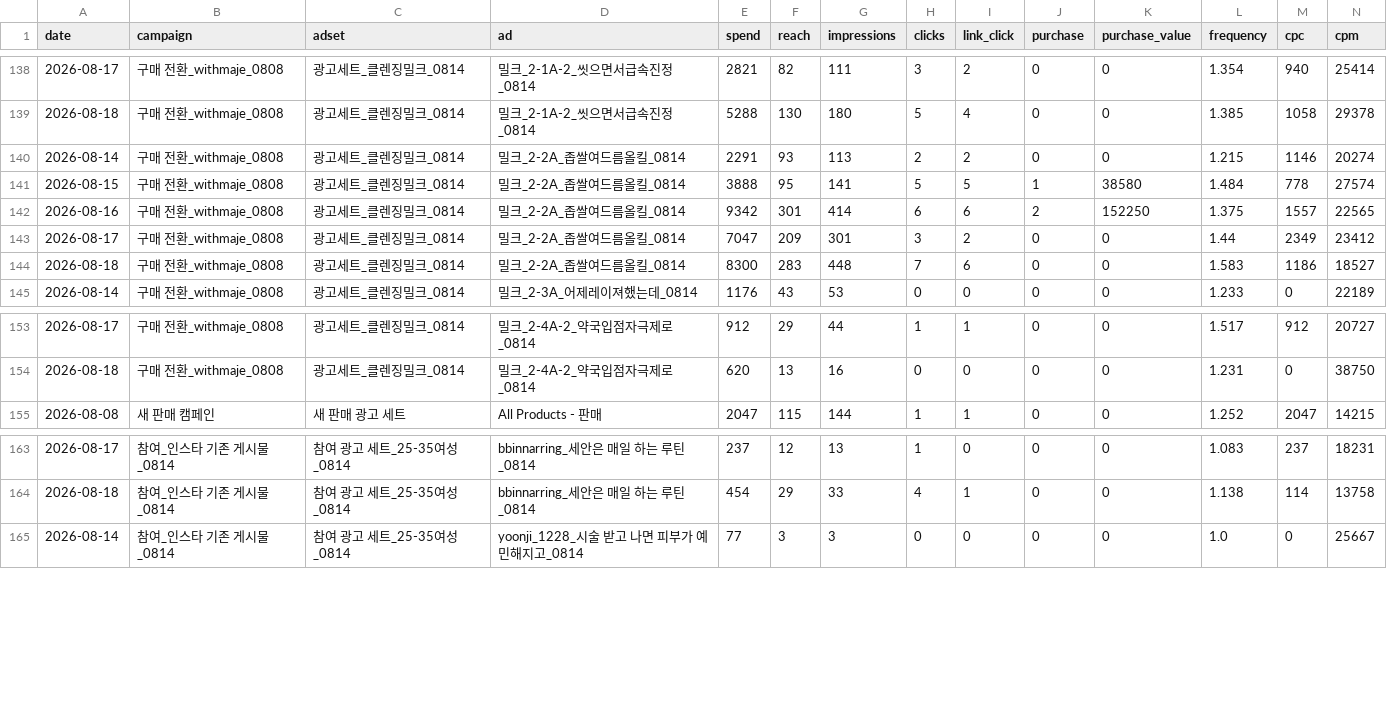
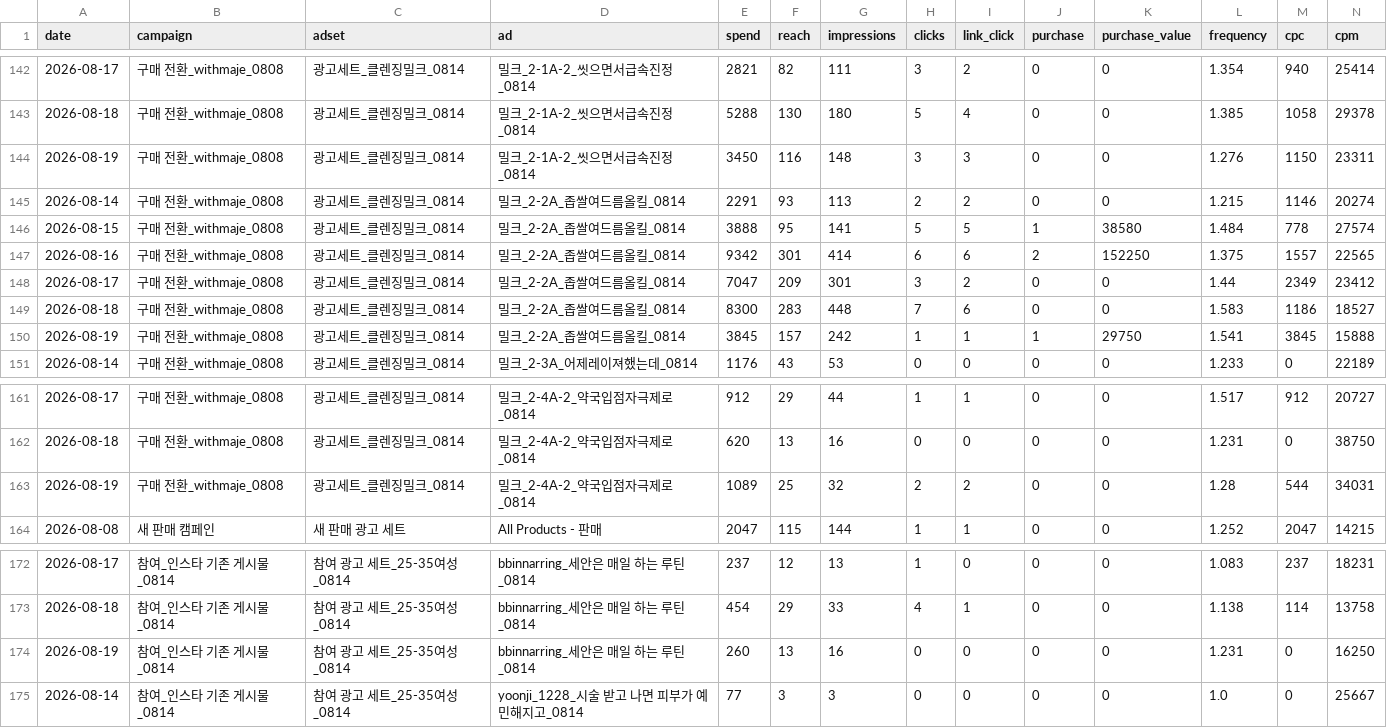
Before and after one commit to withmaje-git/meta-ad-noma-dashboard, a CSV file: data/insights_daily.csv, drawn as a sheet; only a part is shown, gaps mark what is left out; rows hold the shown columns only; the diff covers the shown part only; the diff names each change by its address in the sheet, - before the commit and + after, or states it on an @@ line.

```diff
--- a/data/insights_daily.csv
+++ b/data/insights_daily.csv
+row 144: 2026-08-19 | 구매 전환_withmaje_0808 | 광고세트_클렌징밀크_0814 | 밀크_2-1A-2_씻으면서급속진정_0814 | 3450 | 116 | 148 | 3 | 3 | 0 | 0 | 1.276 | 1150 | 23311
+row 150: 2026-08-19 | 구매 전환_withmaje_0808 | 광고세트_클렌징밀크_0814 | 밀크_2-2A_좁쌀여드름올킬_0814 | 3845 | 157 | 242 | 1 | 1 | 1 | 29750 | 1.541 | 3845 | 15888
+row 163: 2026-08-19 | 구매 전환_withmaje_0808 | 광고세트_클렌징밀크_0814 | 밀크_2-4A-2_약국입점자극제로_0814 | 1089 | 25 | 32 | 2 | 2 | 0 | 0 | 1.28 | 544 | 34031
+row 174: 2026-08-19 | 참여_인스타 기존 게시물_0814 | 참여 광고 세트_25-35여성_0814 | bbinnarring_세안은 매일 하는 루틴_0814 | 260 | 13 | 16 | 0 | 0 | 0 | 0 | 1.231 | 0 | 16250
```
Also changed, not shown: 7 added rows and 2 removed rows elsewhere in this file.
